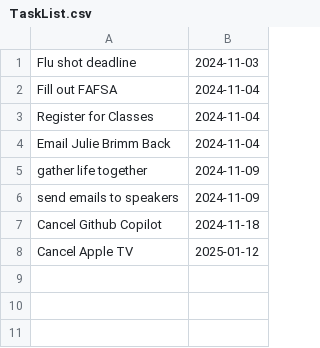
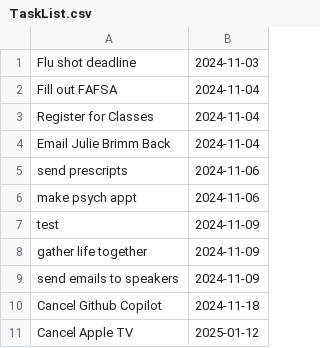
Before and after one commit to diegoarrabi/ToDo, a CSV file: TaskList.csv, drawn as a sheet; the diff names each change by its address in the sheet, - before the commit and + after, or states it on an @@ line.

```diff
--- a/TaskList.csv
+++ b/TaskList.csv
+row 5: send prescripts | 2024-11-06
+row 6: make psych appt | 2024-11-06
+row 7: test | 2024-11-09
```
Also changed, not shown: 8 other files.
